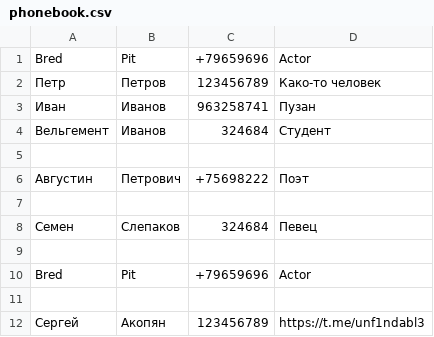
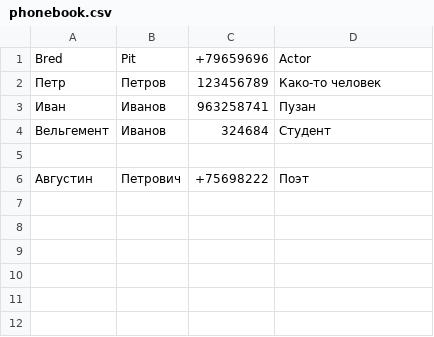
Before and after one commit to Den-m1985/PythonLessons, a CSV file: Home_work_9/Adress_book/phonebook.csv, drawn as a sheet.

```diff
--- a/Home_work_9/Adress_book/phonebook.csv
+++ b/Home_work_9/Adress_book/phonebook.csv
@@ -6,7 +6 @@ Bred;Pit;+79659696;Actor
 Августин;Петрович;+75698222;Поэт
-
-Семен;Слепаков;324684;Певец
-
-Bred;Pit;+79659696;Actor
-
-Сергей;Акопян;123456789;https://t.me/unf1ndabl3
```
Also changed, not shown: 5 other files.
